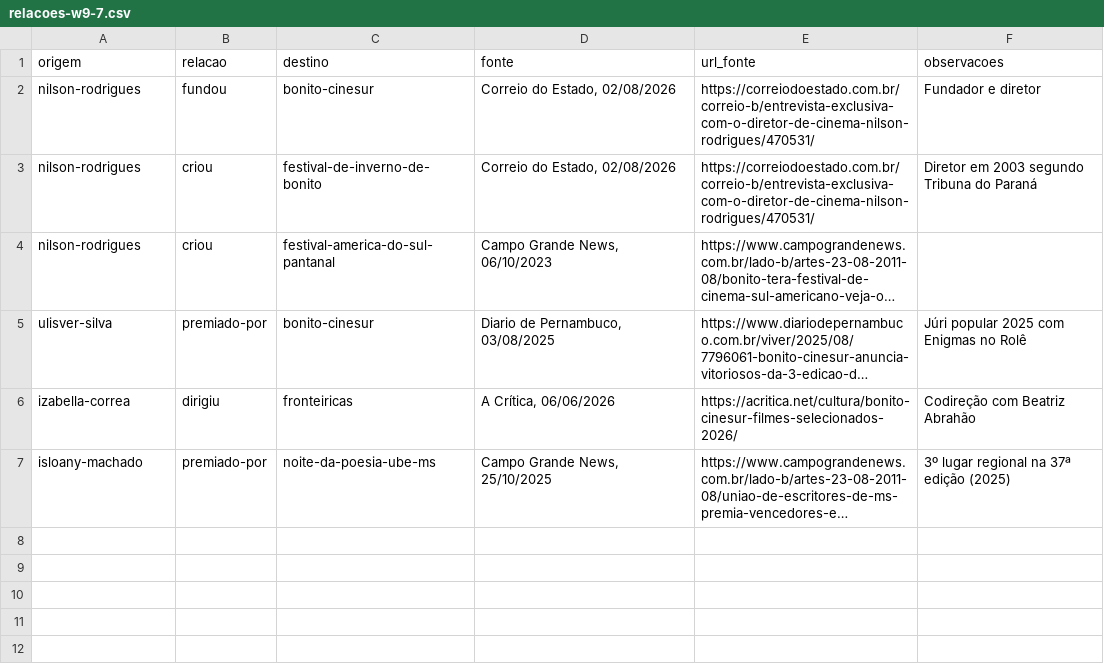
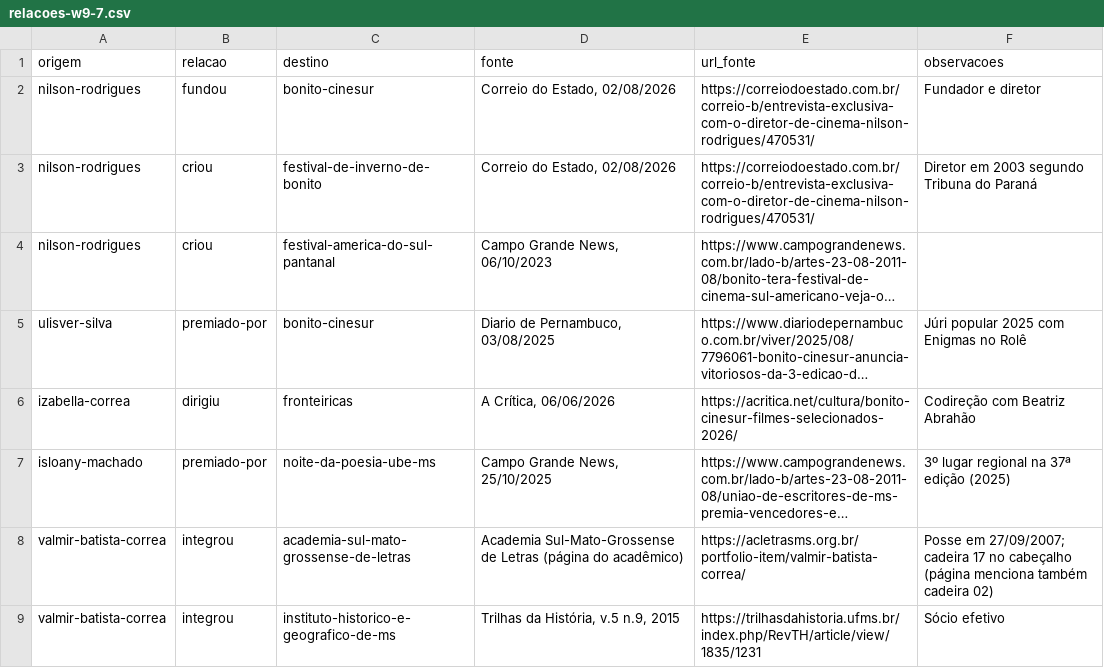
Before and after one commit to VACA18AZUL/wikiculture-ms, a CSV file: dados/propostas/relacoes-w9-7.csv, drawn as a sheet; long unchanged cells end in …; the diff names each change by its address in the sheet, - before the commit and + after, or states it on an @@ line.

```diff
--- a/dados/propostas/relacoes-w9-7.csv
+++ b/dados/propostas/relacoes-w9-7.csv
+row 8: valmir-batista-correa | integrou | academia-sul-mato-grossense-de-letras | Academia Sul-Mato-Grossense de Letras (página do acadêmico) | https://acletrasms.org.br/portfolio-item/valmir-batista-correa/ | Posse em 27/09/2007; cadeira 17 no cabeçalho (página menciona também cadeira 02)
+row 9: valmir-batista-correa | integrou | instituto-historico-e-geografico-de-ms | Trilhas da História, v.5 n.9, 2015 | https://trilhasdahistoria.ufms.br/index.php/RevTH/article/view/1835/1231 | Sócio efetivo
```
Also changed, not shown: 18 other files.
